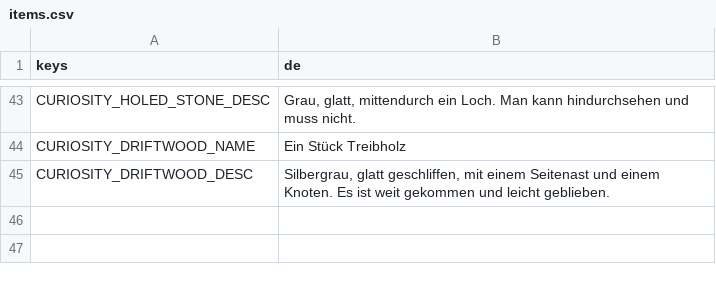
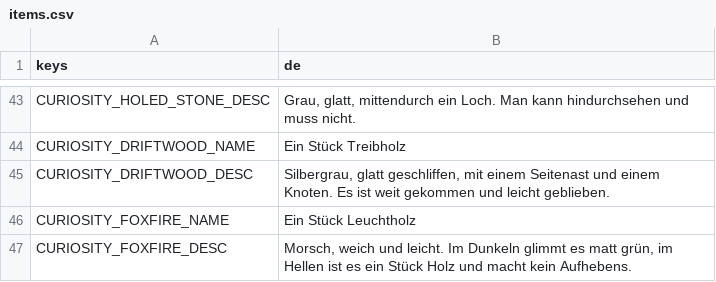
Before and after one commit to Stanzlu/Game, a CSV file: content/locale/items.csv, drawn as a sheet; only a part is shown, gaps mark what is left out.

```diff
--- a/content/locale/items.csv
+++ b/content/locale/items.csv
@@ -45 +45,3 @@ CURIOSITY_DRIFTWOOD_NAME,Ein Stück Treibholz
 CURIOSITY_DRIFTWOOD_DESC,"Silbergrau, glatt geschliffen, mit einem Seitenast und einem Knoten. Es ist weit gekommen und leicht geblieben."
+CURIOSITY_FOXFIRE_NAME,Ein Stück Leuchtholz
+CURIOSITY_FOXFIRE_DESC,"Morsch, weich und leicht. Im Dunkeln glimmt es matt grün, im Hellen ist es ein Stück Holz und macht kein Aufhebens."
```
Also changed, not shown: content/locale/journal.csv, 9 other files.
